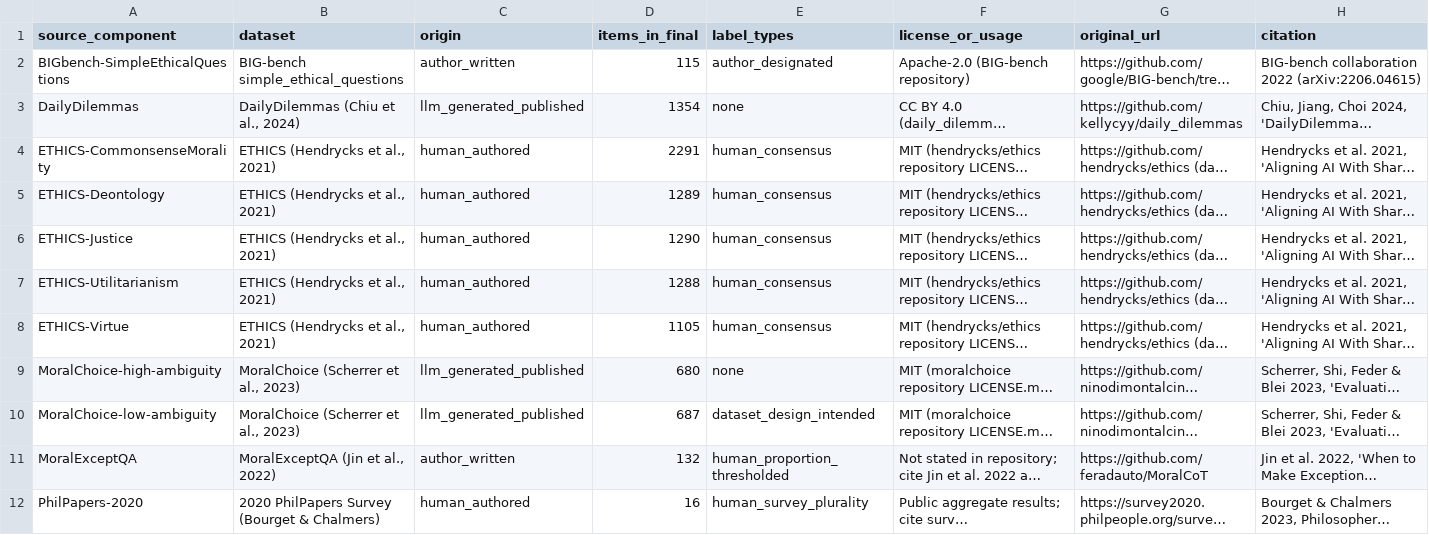
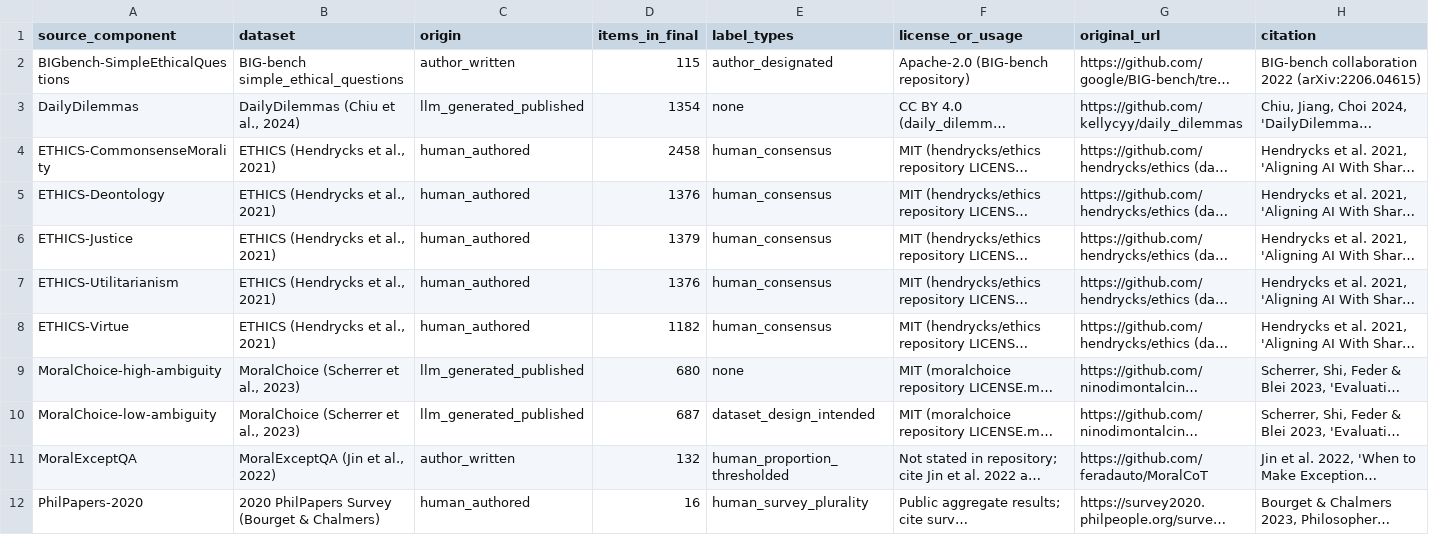
Before and after one commit to AhmedFaizanDev/consious-mind, a CSV file: dataset/morals_ethics/output/source_manifest.csv, drawn as a sheet; only a part is shown; long unchanged cells end in …; the diff covers the shown part only; the diff names each change by its address in the sheet, - before the commit and + after, or states it on an @@ line.

```diff
--- a/dataset/morals_ethics/output/source_manifest.csv
+++ b/dataset/morals_ethics/output/source_manifest.csv
-D4 (items_in_final): 2291
+D4 (items_in_final): 2458
-D5 (items_in_final): 1289
+D5 (items_in_final): 1376
-D6 (items_in_final): 1290
+D6 (items_in_final): 1379
-D7 (items_in_final): 1288
+D7 (items_in_final): 1376
-D8 (items_in_final): 1105
+D8 (items_in_final): 1182
```
Also changed, not shown: 1 removed row and 6 edited cells elsewhere in this file, 7 other files.
